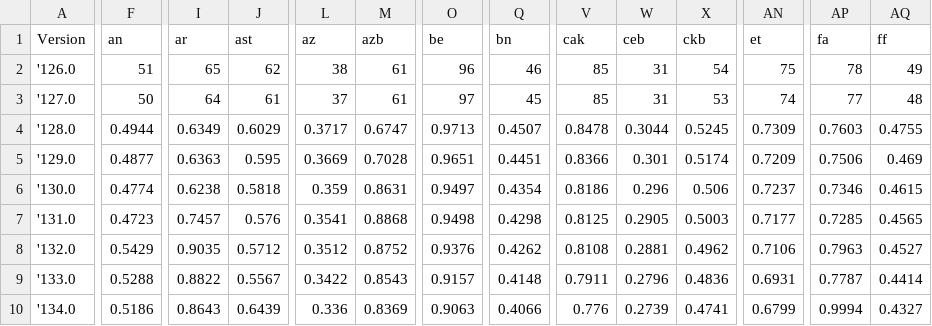
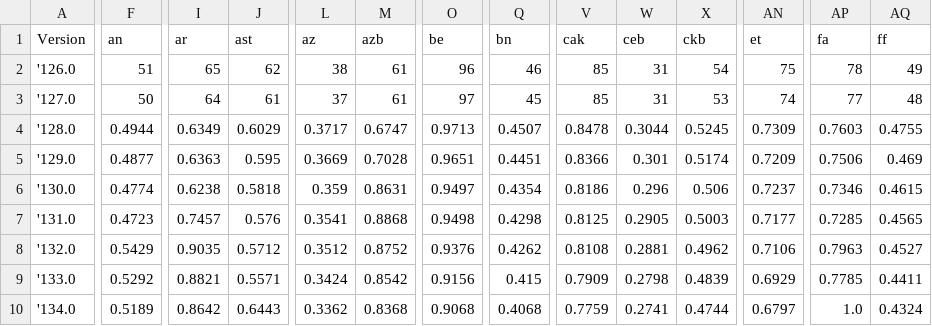
Before and after one commit to mozilla-l10n/l10n-build-stats, a CSV file: stats/fenix_locales.csv, drawn as a sheet; only a part is shown, gaps mark what is left out; the diff covers the shown part only; the diff names each change by its address in the sheet, - before the commit and + after, or states it on an @@ line.

```diff
--- a/stats/fenix_locales.csv
+++ b/stats/fenix_locales.csv
-F9 (an): 0.5288
+F9 (an): 0.5292
-I9 (ar): 0.8822
+I9 (ar): 0.8821
-J9 (ast): 0.5567
+J9 (ast): 0.5571
-L9 (az): 0.3422
+L9 (az): 0.3424
-M9 (azb): 0.8543
+M9 (azb): 0.8542
-O9 (be): 0.9157
+O9 (be): 0.9156
-Q9 (bn): 0.4148
+Q9 (bn): 0.415
-V9 (cak): 0.7911
+V9 (cak): 0.7909
-W9 (ceb): 0.2796
+W9 (ceb): 0.2798
-X9 (ckb): 0.4836
+X9 (ckb): 0.4839
-AN9 (et): 0.6931
+AN9 (et): 0.6929
-AP9 (fa): 0.7787
+AP9 (fa): 0.7785
-AQ9 (ff): 0.4414
+AQ9 (ff): 0.4411
-F10 (an): 0.5186
+F10 (an): 0.5189
-I10 (ar): 0.8643
+I10 (ar): 0.8642
-J10 (ast): 0.6439
+J10 (ast): 0.6443
-L10 (az): 0.336
+L10 (az): 0.3362
-M10 (azb): 0.8369
+M10 (azb): 0.8368
-O10 (be): 0.9063
+O10 (be): 0.9068
-Q10 (bn): 0.4066
+Q10 (bn): 0.4068
-V10 (cak): 0.776
+V10 (cak): 0.7759
-W10 (ceb): 0.2739
+W10 (ceb): 0.2741
-X10 (ckb): 0.4741
+X10 (ckb): 0.4744
-AN10 (et): 0.6799
+AN10 (et): 0.6797
-AP10 (fa): 0.9994
+AP10 (fa): 1.0
-AQ10 (ff): 0.4327
+AQ10 (ff): 0.4324
```
Also changed, not shown: 128 edited cells elsewhere in this file, stats/firefox_locales.csv, 9 other files.
